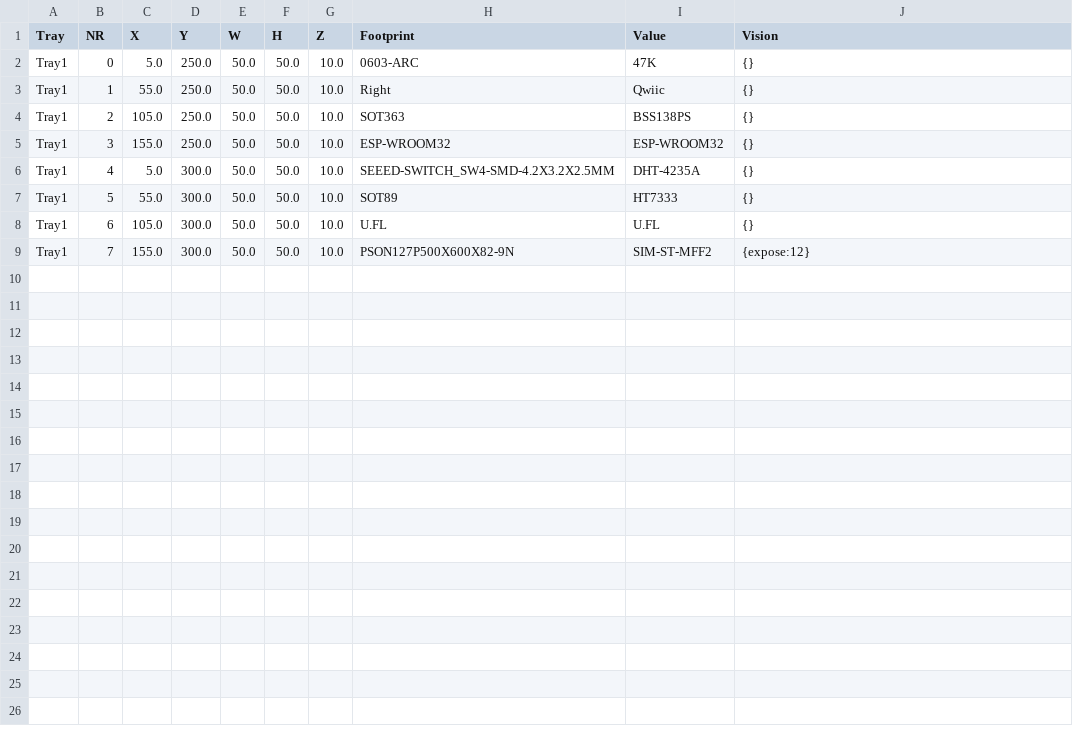
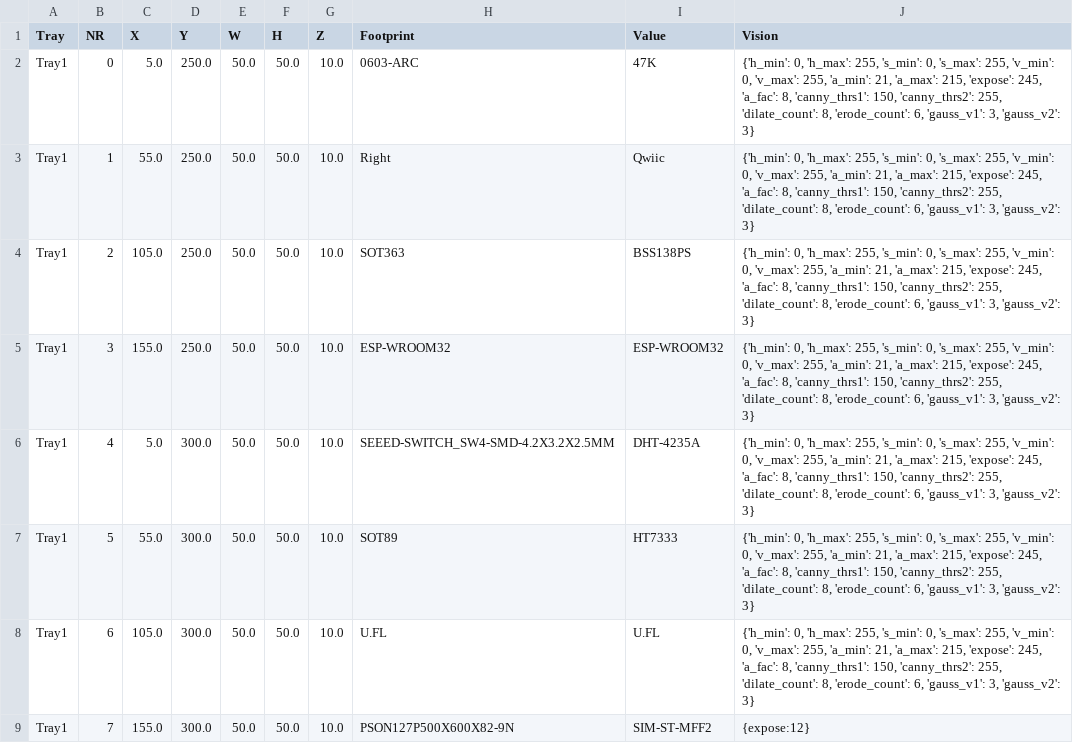
Before and after one commit to noscene/PNP, a CSV file: feeder.csv, drawn as a sheet.

Commit message:
fix nozzel Position (need move down before)
- add more vision parms

```diff
--- a/feeder.csv
+++ b/feeder.csv
@@ -1,9 +1,9 @@
 Tray;NR;X;Y;W;H;Z;Footprint;Value;Vision
-Tray1;0;5.0;250.0;50.0;50.0;10.0;0603-ARC;47K;{}
-Tray1;1;55.0;250.0;50.0;50.0;10.0;Right;Qwiic;{}
-Tray1;2;105.0;250.0;50.0;50.0;10.0;SOT363;BSS138PS;{}
-Tray1;3;155.0;250.0;50.0;50.0;10.0;ESP-WROOM32;ESP-WROOM32;{}
-Tray1;4;5.0;300.0;50.0;50.0;10.0;SEEED-SWITCH_SW4-SMD-4.2X3.2X2.5MM;DHT-4235A;{}
-Tray1;5;55.0;300.0;50.0;50.0;10.0;SOT89;HT7333;{}
-Tray1;6;105.0;300.0;50.0;50.0;10.0;U.FL;U.FL;{}
+Tray1;0;5.0;250.0;50.0;50.0;10.0;0603-ARC;47K;{'h_min': 0, 'h_max': 255, 's_min': 0, 's_max': 255, 'v_min': 0, 'v_max': 255, 'a_min': 21, 'a_max': 215, 'expose': 245, 'a_fac': 8, 'canny_thrs1': 150, 'canny_thrs2': 255, 'dilate_count': 8, 'erode_count': 6, 'gauss_v1': 3, 'gauss_v2': 3}
+Tray1;1;55.0;250.0;50.0;50.0;10.0;Right;Qwiic;{'h_min': 0, 'h_max': 255, 's_min': 0, 's_max': 255, 'v_min': 0, 'v_max': 255, 'a_min': 21, 'a_max': 215, 'expose': 245, 'a_fac': 8, 'canny_thrs1': 150, 'canny_thrs2': 255, 'dilate_count': 8, 'erode_count': 6, 'gauss_v1': 3, 'gauss_v2': 3}
+Tray1;2;105.0;250.0;50.0;50.0;10.0;SOT363;BSS138PS;{'h_min': 0, 'h_max': 255, 's_min': 0, 's_max': 255, 'v_min': 0, 'v_max': 255, 'a_min': 21, 'a_max': 215, 'expose': 245, 'a_fac': 8, 'canny_thrs1': 150, 'canny_thrs2': 255, 'dilate_count': 8, 'erode_count': 6, 'gauss_v1': 3, 'gauss_v2': 3}
+Tray1;3;155.0;250.0;50.0;50.0;10.0;ESP-WROOM32;ESP-WROOM32;{'h_min': 0, 'h_max': 255, 's_min': 0, 's_max': 255, 'v_min': 0, 'v_max': 255, 'a_min': 21, 'a_max': 215, 'expose': 245, 'a_fac': 8, 'canny_thrs1': 150, 'canny_thrs2': 255, 'dilate_count': 8, 'erode_count': 6, 'gauss_v1': 3, 'gauss_v2': 3}
+Tray1;4;5.0;300.0;50.0;50.0;10.0;SEEED-SWITCH_SW4-SMD-4.2X3.2X2.5MM;DHT-4235A;{'h_min': 0, 'h_max': 255, 's_min': 0, 's_max': 255, 'v_min': 0, 'v_max': 255, 'a_min': 21, 'a_max': 215, 'expose': 245, 'a_fac': 8, 'canny_thrs1': 150, 'canny_thrs2': 255, 'dilate_count': 8, 'erode_count': 6, 'gauss_v1': 3, 'gauss_v2': 3}
+Tray1;5;55.0;300.0;50.0;50.0;10.0;SOT89;HT7333;{'h_min': 0, 'h_max': 255, 's_min': 0, 's_max': 255, 'v_min': 0, 'v_max': 255, 'a_min': 21, 'a_max': 215, 'expose': 245, 'a_fac': 8, 'canny_thrs1': 150, 'canny_thrs2': 255, 'dilate_count': 8, 'erode_count': 6, 'gauss_v1': 3, 'gauss_v2': 3}
+Tray1;6;105.0;300.0;50.0;50.0;10.0;U.FL;U.FL;{'h_min': 0, 'h_max': 255, 's_min': 0, 's_max': 255, 'v_min': 0, 'v_max': 255, 'a_min': 21, 'a_max': 215, 'expose': 245, 'a_fac': 8, 'canny_thrs1': 150, 'canny_thrs2': 255, 'dilate_count': 8, 'erode_count': 6, 'gauss_v1': 3, 'gauss_v2': 3}
 Tray1;7;155.0;300.0;50.0;50.0;10.0;PSON127P500X600X82-9N;SIM-ST-MFF2;{expose:12}
```
Also changed, not shown: footprints.csv, 5 other files.
